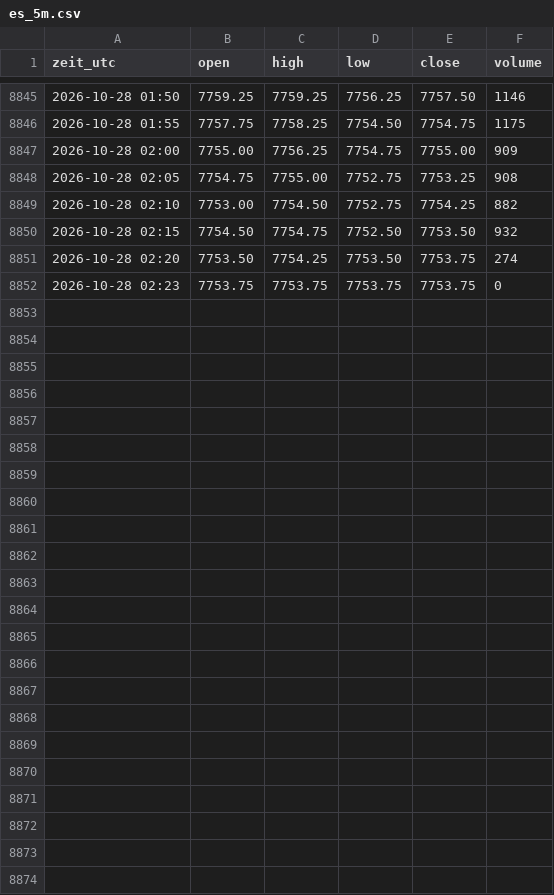
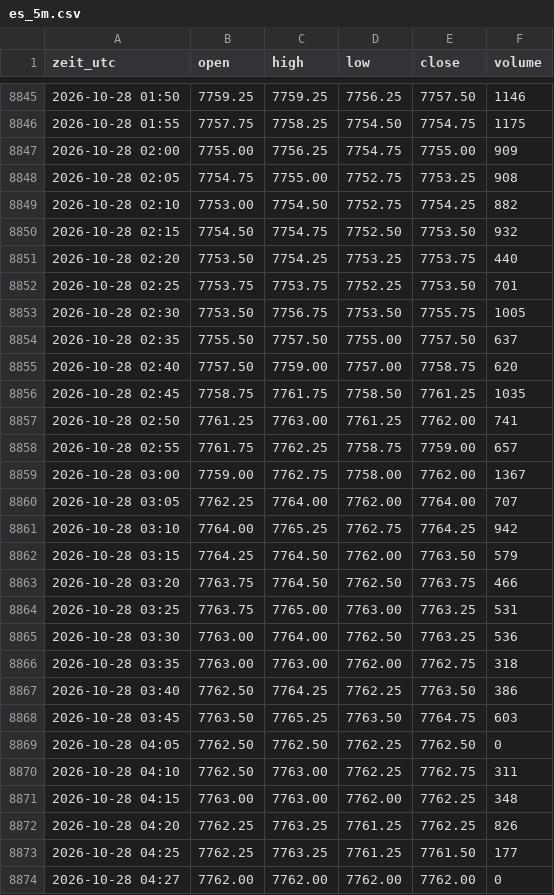
Before and after one commit to salobig575-coder/nq-daten, a CSV file: data/es_5m.csv, drawn as a sheet; only a part is shown, gaps mark what is left out; the diff covers the shown part only.

```diff
--- a/data/es_5m.csv
+++ b/data/es_5m.csv
@@ -8850,3 +8850,25 @@ zeit_utc,open,high,low,close,volume
 2026-10-28 02:15,7754.50,7754.75,7752.50,7753.50,932
-2026-10-28 02:20,7753.50,7754.25,7753.50,7753.75,274
-2026-10-28 02:23,7753.75,7753.75,7753.75,7753.75,0
+2026-10-28 02:20,7753.50,7754.25,7753.25,7753.75,440
+2026-10-28 02:25,7753.75,7753.75,7752.25,7753.50,701
+2026-10-28 02:30,7753.50,7756.75,7753.50,7755.75,1005
+2026-10-28 02:35,7755.50,7757.50,7755.00,7757.50,637
+2026-10-28 02:40,7757.50,7759.00,7757.00,7758.75,620
+2026-10-28 02:45,7758.75,7761.75,7758.50,7761.25,1035
+2026-10-28 02:50,7761.25,7763.00,7761.25,7762.00,741
+2026-10-28 02:55,7761.75,7762.25,7758.75,7759.00,657
+2026-10-28 03:00,7759.00,7762.75,7758.00,7762.00,1367
+2026-10-28 03:05,7762.25,7764.00,7762.00,7764.00,707
+2026-10-28 03:10,7764.00,7765.25,7762.75,7764.25,942
+2026-10-28 03:15,7764.25,7764.50,7762.00,7763.50,579
+2026-10-28 03:20,7763.75,7764.50,7762.50,7763.75,466
+2026-10-28 03:25,7763.75,7765.00,7763.00,7763.25,531
+2026-10-28 03:30,7763.00,7764.00,7762.50,7763.25,536
+2026-10-28 03:35,7763.00,7763.00,7762.00,7762.75,318
+2026-10-28 03:40,7762.50,7764.25,7762.25,7763.50,386
+2026-10-28 03:45,7763.50,7765.25,7763.50,7764.75,603
+2026-10-28 04:05,7762.50,7762.50,7762.25,7762.50,0
+2026-10-28 04:10,7762.50,7763.00,7762.25,7762.75,311
+2026-10-28 04:15,7763.00,7763.00,7762.00,7762.25,348
+2026-10-28 04:20,7762.25,7763.25,7761.25,7762.25,826
+2026-10-28 04:25,7762.25,7763.25,7761.25,7761.50,177
+2026-10-28 04:27,7762.00,7762.00,7762.00,7762.00,0
```
Also changed, not shown: 2 edited cells elsewhere in this file, data/btc_15m.csv, data/es_15m.csv, 22 other files.
